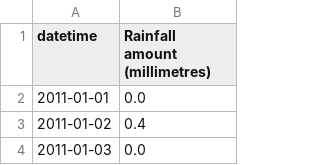
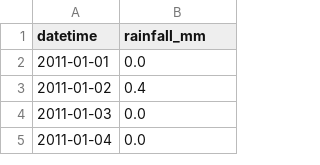
Before and after one commit to MSc-Urban-Environmental-Leeds/GEOG5415M-Programming-for-Spatial-Data-Science, a CSV file: data/week_7/DailyRainfallData.csv, drawn as a sheet; only a part is shown; the shorter side is filled out with more unchanged rows.

Commit message:
simplified column name

```diff
--- a/data/week_7/DailyRainfallData.csv
+++ b/data/week_7/DailyRainfallData.csv
@@ -1,2 +1,2 @@
-datetime,Rainfall amount (millimetres)
+datetime,rainfall_mm
 2011-01-01,0.0
```
